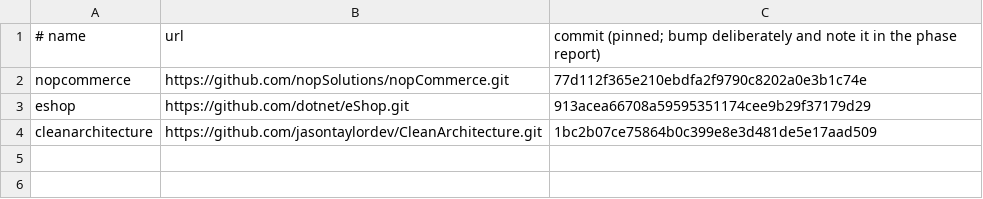
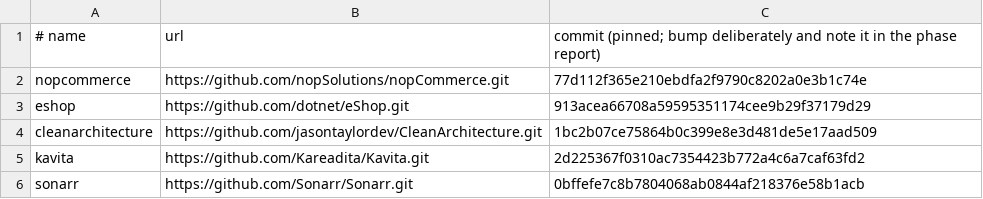
Before and after one commit to hohkokyoung/stangent, a TSV file: benchmark/repos.tsv, drawn as a sheet.

```diff
--- a/benchmark/repos.tsv
+++ b/benchmark/repos.tsv
@@ -4 +4,3 @@ eshop	https://github.com/dotnet/eShop.git	913acea66708a59595351174cee9b29f37179d
 cleanarchitecture	https://github.com/jasontaylordev/CleanArchitecture.git	1bc2b07ce75864b0c399e8e3d481de5e17aad509
+kavita	https://github.com/Kareadita/Kavita.git	2d225367f0310ac7354423b772a4c6a7caf63fd2
+sonarr	https://github.com/Sonarr/Sonarr.git	0bffefe7c8b7804068ab0844af218376e58b1acb
```
Also changed, not shown: 5 other files.
